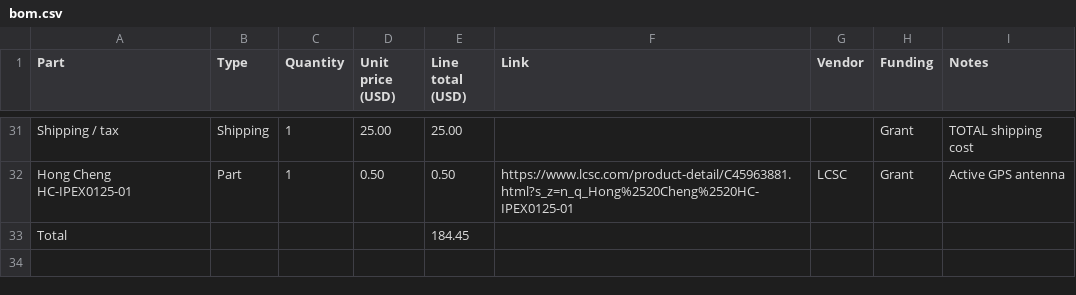
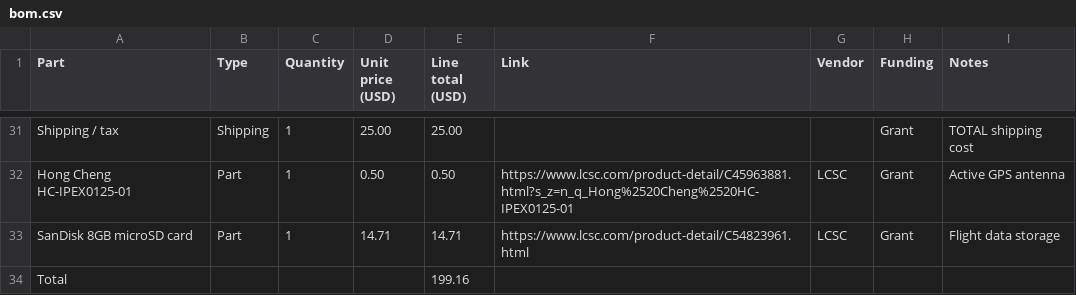
Before and after one commit to JH-2108/Cloud-X, a CSV file: bom.csv, drawn as a sheet; only a part is shown, gaps mark what is left out.

Commit message:
Update bom.csv

```diff
--- a/bom.csv
+++ b/bom.csv
@@ -32,2 +32,3 @@ Shipping / tax,Shipping,1,25.00,25.00,,,Grant,TOTAL shipping cost
 Hong Cheng HC-IPEX0125-01,Part,1,0.50,0.50,https://www.lcsc.com/product-detail/C45963881.html?s_z=n_q_Hong%2520Cheng%2520HC-IPEX0125-01,LCSC,Grant,Active GPS antenna
-Total,,,,184.45,,,,
+SanDisk 8GB microSD card,Part,1,14.71,14.71,https://www.lcsc.com/product-detail/C54823961.html,LCSC,Grant,Flight data storage
+Total,,,,199.16,,,,
```
